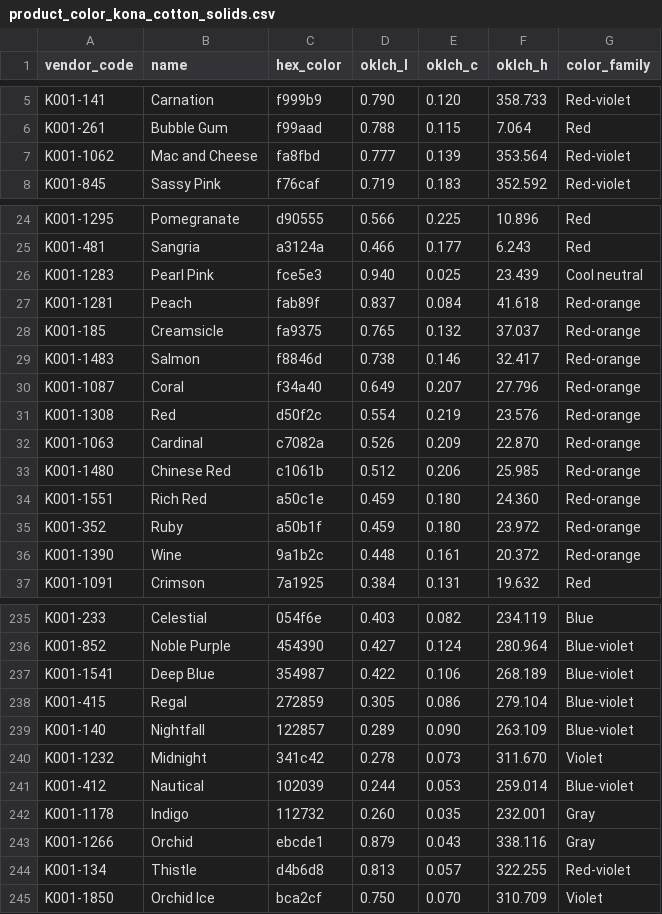
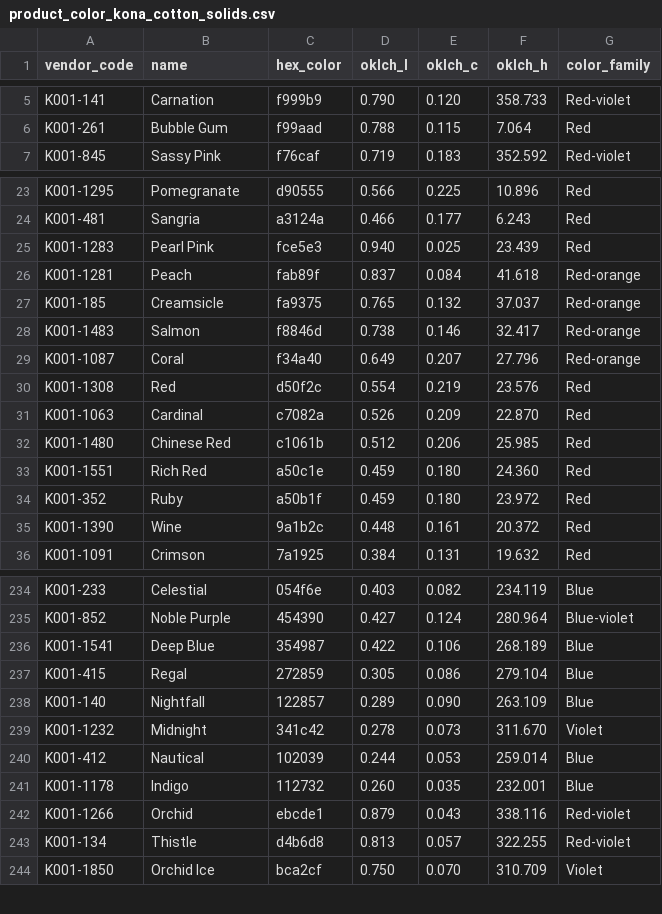
Before and after one commit to karenbarbe/color-confident-studio, a CSV file: db/seeds/product_color_kona_cotton_solids.csv, drawn as a sheet; only a part is shown, gaps mark what is left out; the diff covers the shown part only.

Commit message:
update color family values in csv files

```diff
--- a/db/seeds/product_color_kona_cotton_solids.csv
+++ b/db/seeds/product_color_kona_cotton_solids.csv
@@ -6,3 +6,2 @@ K001-141,Carnation,f999b9,0.790,0.120,358.733,Red-violet
 K001-261,Bubble Gum,f99aad,0.788,0.115,7.064,Red
-K001-1062,Mac and Cheese,fa8fbd,0.777,0.139,353.564,Red-violet
 K001-845,Sassy Pink,f76caf,0.719,0.183,352.592,Red-violet
@@ -25,3 +24,3 @@ K001-1295,Pomegranate,d90555,0.566,0.225,10.896,Red
 K001-481,Sangria,a3124a,0.466,0.177,6.243,Red
-K001-1283,Pearl Pink,fce5e3,0.940,0.025,23.439,Cool neutral
+K001-1283,Pearl Pink,fce5e3,0.940,0.025,23.439,Red
 K001-1281,Peach,fab89f,0.837,0.084,41.618,Red-orange
@@ -30,8 +29,8 @@ K001-1483,Salmon,f8846d,0.738,0.146,32.417,Red-orange
 K001-1087,Coral,f34a40,0.649,0.207,27.796,Red-orange
-K001-1308,Red,d50f2c,0.554,0.219,23.576,Red-orange
-K001-1063,Cardinal,c7082a,0.526,0.209,22.870,Red-orange
-K001-1480,Chinese Red,c1061b,0.512,0.206,25.985,Red-orange
-K001-1551,Rich Red,a50c1e,0.459,0.180,24.360,Red-orange
-K001-352,Ruby,a50b1f,0.459,0.180,23.972,Red-orange
-K001-1390,Wine,9a1b2c,0.448,0.161,20.372,Red-orange
+K001-1308,Red,d50f2c,0.554,0.219,23.576,Red
+K001-1063,Cardinal,c7082a,0.526,0.209,22.870,Red
+K001-1480,Chinese Red,c1061b,0.512,0.206,25.985,Red
+K001-1551,Rich Red,a50c1e,0.459,0.180,24.360,Red
+K001-352,Ruby,a50b1f,0.459,0.180,23.972,Red
+K001-1390,Wine,9a1b2c,0.448,0.161,20.372,Red
 K001-1091,Crimson,7a1925,0.384,0.131,19.632,Red
@@ -236,9 +235,9 @@ K001-233,Celestial,054f6e,0.403,0.082,234.119,Blue
 K001-852,Noble Purple,454390,0.427,0.124,280.964,Blue-violet
-K001-1541,Deep Blue,354987,0.422,0.106,268.189,Blue-violet
-K001-415,Regal,272859,0.305,0.086,279.104,Blue-violet
-K001-140,Nightfall,122857,0.289,0.090,263.109,Blue-violet
+K001-1541,Deep Blue,354987,0.422,0.106,268.189,Blue
+K001-415,Regal,272859,0.305,0.086,279.104,Blue
+K001-140,Nightfall,122857,0.289,0.090,263.109,Blue
 K001-1232,Midnight,341c42,0.278,0.073,311.670,Violet
-K001-412,Nautical,102039,0.244,0.053,259.014,Blue-violet
-K001-1178,Indigo,112732,0.260,0.035,232.001,Gray
-K001-1266,Orchid,ebcde1,0.879,0.043,338.116,Gray
+K001-412,Nautical,102039,0.244,0.053,259.014,Blue
+K001-1178,Indigo,112732,0.260,0.035,232.001,Blue
+K001-1266,Orchid,ebcde1,0.879,0.043,338.116,Red-violet
 K001-134,Thistle,d4b6d8,0.813,0.057,322.255,Red-violet
```
Also changed, not shown: 51 edited cells elsewhere in this file, db/seeds/product_color_dmc_mouline_special.csv.
